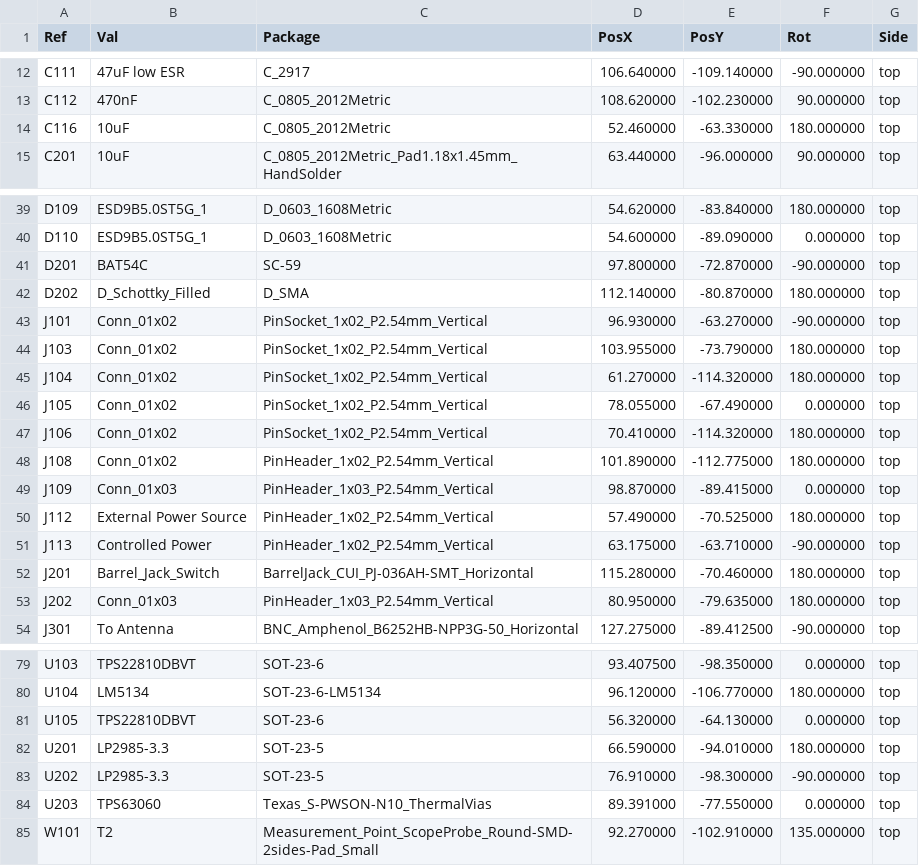
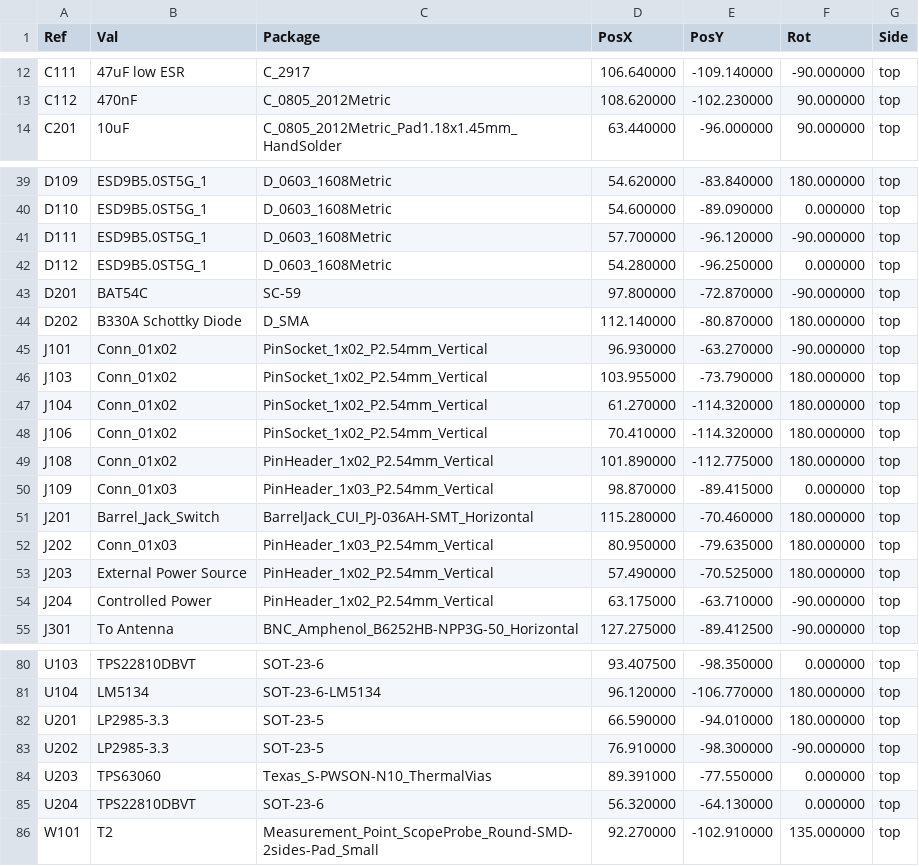
Before and after one commit to OpenARDF/SignalSlinger, a CSV file: KiCad/SignalSlinger/Gerber/SignalSlinger-top-pos.csv, drawn as a sheet; only a part is shown, gaps mark what is left out; the diff covers the shown part only.

```diff
--- a/KiCad/SignalSlinger/Gerber/SignalSlinger-top-pos.csv
+++ b/KiCad/SignalSlinger/Gerber/SignalSlinger-top-pos.csv
@@ -13,3 +13,2 @@ Ref,Val,Package,PosX,PosY,Rot,Side
 "C112","470nF","C_0805_2012Metric",108.620000,-102.230000,90.000000,top
-"C116","10uF","C_0805_2012Metric",52.460000,-63.330000,180.000000,top
 "C201","10uF","C_0805_2012Metric_Pad1.18x1.45mm_HandSolder",63.440000,-96.000000,90.000000,top
@@ -40,4 +40,6 @@ Ref,Val,Package,PosX,PosY,Rot,Side
 "D110","ESD9B5.0ST5G_1","D_0603_1608Metric",54.600000,-89.090000,0.000000,top
+"D111","ESD9B5.0ST5G_1","D_0603_1608Metric",57.700000,-96.120000,-90.000000,top
+"D112","ESD9B5.0ST5G_1","D_0603_1608Metric",54.280000,-96.250000,0.000000,top
 "D201","BAT54C","SC-59",97.800000,-72.870000,-90.000000,top
-"D202","D_Schottky_Filled","D_SMA",112.140000,-80.870000,180.000000,top
+"D202","B330A Schottky Diode","D_SMA",112.140000,-80.870000,180.000000,top
 "J101","Conn_01x02","PinSocket_1x02_P2.54mm_Vertical",96.930000,-63.270000,-90.000000,top
@@ -45,3 +47,2 @@ Ref,Val,Package,PosX,PosY,Rot,Side
 "J104","Conn_01x02","PinSocket_1x02_P2.54mm_Vertical",61.270000,-114.320000,180.000000,top
-"J105","Conn_01x02","PinSocket_1x02_P2.54mm_Vertical",78.055000,-67.490000,0.000000,top
 "J106","Conn_01x02","PinSocket_1x02_P2.54mm_Vertical",70.410000,-114.320000,180.000000,top
@@ -49,6 +50,6 @@ Ref,Val,Package,PosX,PosY,Rot,Side
 "J109","Conn_01x03","PinHeader_1x03_P2.54mm_Vertical",98.870000,-89.415000,0.000000,top
-"J112","External Power Source","PinHeader_1x02_P2.54mm_Vertical",57.490000,-70.525000,180.000000,top
-"J113","Controlled Power","PinHeader_1x02_P2.54mm_Vertical",63.175000,-63.710000,-90.000000,top
 "J201","Barrel_Jack_Switch","BarrelJack_CUI_PJ-036AH-SMT_Horizontal",115.280000,-70.460000,180.000000,top
 "J202","Conn_01x03","PinHeader_1x03_P2.54mm_Vertical",80.950000,-79.635000,180.000000,top
+"J203","External Power Source","PinHeader_1x02_P2.54mm_Vertical",57.490000,-70.525000,180.000000,top
+"J204","Controlled Power","PinHeader_1x02_P2.54mm_Vertical",63.175000,-63.710000,-90.000000,top
 "J301","To Antenna","BNC_Amphenol_B6252HB-NPP3G-50_Horizontal",127.275000,-89.412500,-90.000000,top
@@ -80,3 +81,2 @@ Ref,Val,Package,PosX,PosY,Rot,Side
 "U104","LM5134","SOT-23-6-LM5134",96.120000,-106.770000,180.000000,top
-"U105","TPS22810DBVT","SOT-23-6",56.320000,-64.130000,0.000000,top
 "U201","LP2985-3.3","SOT-23-5",66.590000,-94.010000,180.000000,top
@@ -84,2 +84,3 @@ Ref,Val,Package,PosX,PosY,Rot,Side
 "U203","TPS63060","Texas_S-PWSON-N10_ThermalVias",89.391000,-77.550000,0.000000,top
+"U204","TPS22810DBVT","SOT-23-6",56.320000,-64.130000,0.000000,top
 "W101","T2","Measurement_Point_ScopeProbe_Round-SMD-2sides-Pad_Small",92.270000,-102.910000,135.000000,top
```
Also changed, not shown: 1 added row and 2 edited cells elsewhere in this file, KiCad/SignalSlinger/Gerber/SignalSlinger-all-pos.csv, KiCad/SignalSlinger/Gerber/SignalSlinger-bottom-pos.csv, 27 other files.
